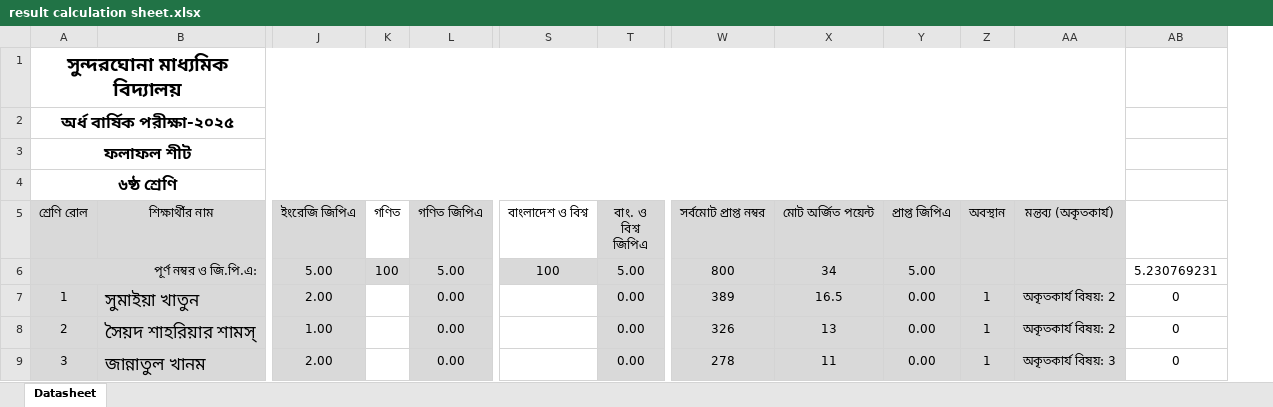
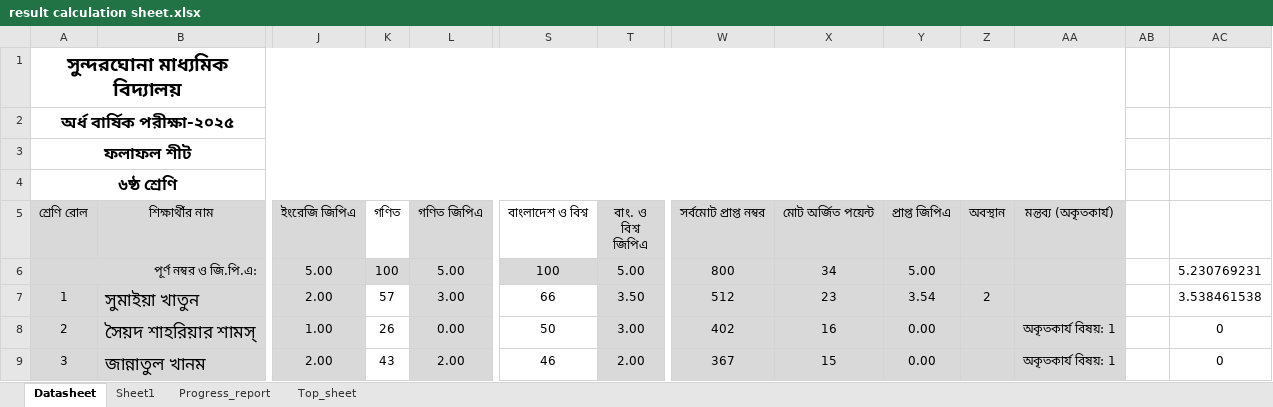
Before and after one commit to ferdousbag/result_calculation_excel_sheet, an Excel workbook: result calculation sheet.xlsx, sheet Datasheet, drawn as a sheet; only a part is shown, gaps mark what is left out; values as stored, in another font and other column widths than the file's, no borders; conditional formats not drawn; addresses are those after the commit; the diff covers the shown part only; the diff names each change by its address in the sheet, - before the commit and + after, or states it on an @@ line.

Commit message:
Update result calculation sheet.xlsx

```diff
--- a/result calculation sheet.xlsx (sheet Datasheet)
+++ b/result calculation sheet.xlsx (sheet Datasheet)
+sheet tab: Sheet1
+sheet tab: Progress_report
+sheet tab: Top_sheet
+column AB, empty
-K7 (গণিত): (empty)
+K7 (গণিত): 57
-L7 (গণিত জিপিএ): 0.00
+L7 (গণিত জিপিএ): 3.00
-S7 (বাংলাদেশ ও বিশ্ব): (empty)
+S7 (বাংলাদেশ ও বিশ্ব): 66
-T7 (বাং. ও বিশ্ব জিপিএ): 0.00
+T7 (বাং. ও বিশ্ব জিপিএ): 3.50
-W7 (সর্বমোট প্রাপ্ত নম্বর): 389
+W7 (সর্বমোট প্রাপ্ত নম্বর): 512
-X7 (মোট অর্জিত পয়েন্ট): 16.5
+X7 (মোট অর্জিত পয়েন্ট): 23
-Y7 (প্রাপ্ত জিপিএ): 0.00
+Y7 (প্রাপ্ত জিপিএ): 3.54
-Z7 (অবস্থান): 1
+Z7 (অবস্থান): 2
-AA7 (মন্তব্য (অকৃতকার্য)): অকৃতকার্য বিষয়: 2
+AA7 (মন্তব্য (অকৃতকার্য)): (empty)
-AC7: 0
+AC7: 3.538461538
-K8 (গণিত): (empty)
+K8 (গণিত): 26
-S8 (বাংলাদেশ ও বিশ্ব): (empty)
+S8 (বাংলাদেশ ও বিশ্ব): 50
-T8 (বাং. ও বিশ্ব জিপিএ): 0.00
+T8 (বাং. ও বিশ্ব জিপিএ): 3.00
-W8 (সর্বমোট প্রাপ্ত নম্বর): 326
+W8 (সর্বমোট প্রাপ্ত নম্বর): 402
-X8 (মোট অর্জিত পয়েন্ট): 13
+X8 (মোট অর্জিত পয়েন্ট): 16
-Z8:Z9 (অবস্থান): 1
+Z8:Z9 (অবস্থান): (empty)
-AA8 (মন্তব্য (অকৃতকার্য)): অকৃতকার্য বিষয়: 2
+AA8 (মন্তব্য (অকৃতকার্য)): অকৃতকার্য বিষয়: 1
-K9 (গণিত): (empty)
+K9 (গণিত): 43
-L9 (গণিত জিপিএ): 0.00
+L9 (গণিত জিপিএ): 2.00
-S9 (বাংলাদেশ ও বিশ্ব): (empty)
+S9 (বাংলাদেশ ও বিশ্ব): 46
-T9 (বাং. ও বিশ্ব জিপিএ): 0.00
+T9 (বাং. ও বিশ্ব জিপিএ): 2.00
-W9 (সর্বমোট প্রাপ্ত নম্বর): 278
+W9 (সর্বমোট প্রাপ্ত নম্বর): 367
-X9 (মোট অর্জিত পয়েন্ট): 11
+X9 (মোট অর্জিত পয়েন্ট): 15
-AA9 (মন্তব্য (অকৃতকার্য)): অকৃতকার্য বিষয়: 3
+AA9 (মন্তব্য (অকৃতকার্য)): অকৃতকার্য বিষয়: 1
```
Also changed, not shown: 523 edited cells elsewhere in this sheet, formulas that keep their value.
